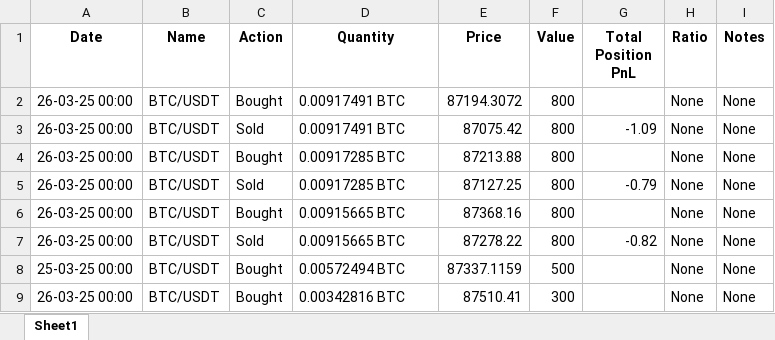
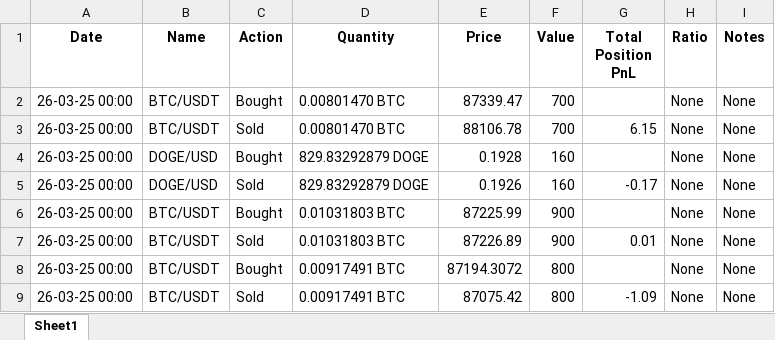
Before and after one commit to cerros777/trading_journal, an Excel workbook: trading_journal.xlsx, sheet Sheet1, drawn as a sheet; only a part is shown; the shorter side is filled out with more unchanged rows; values as stored, in another font and other column widths than the file's, no borders; the diff names each change by its address in the sheet, - before the commit and + after, or states it on an @@ line.

```diff
--- a/trading_journal.xlsx (sheet Sheet1)
+++ b/trading_journal.xlsx (sheet Sheet1)
+row 2: 26-03-25 00:00 | BTC/USDT | Bought | 0.00801470 BTC | 87339.47 | 700 |  | None | None
+row 3: 26-03-25 00:00 | BTC/USDT | Sold | 0.00801470 BTC | 88106.78 | 700 | 6.15 | None | None
+row 4: 26-03-25 00:00 | DOGE/USD | Bought | 829.83292879 DOGE | 0.1928 | 160 |  | None | None
+row 5: 26-03-25 00:00 | DOGE/USD | Sold | 829.83292879 DOGE | 0.1926 | 160 | -0.17 | None | None
+row 6: 26-03-25 00:00 | BTC/USDT | Bought | 0.01031803 BTC | 87225.99 | 900 |  | None | None
+row 7: 26-03-25 00:00 | BTC/USDT | Sold | 0.01031803 BTC | 87226.89 | 900 | 0.01 | None | None
```
Also changed, not shown: 5 other files.
